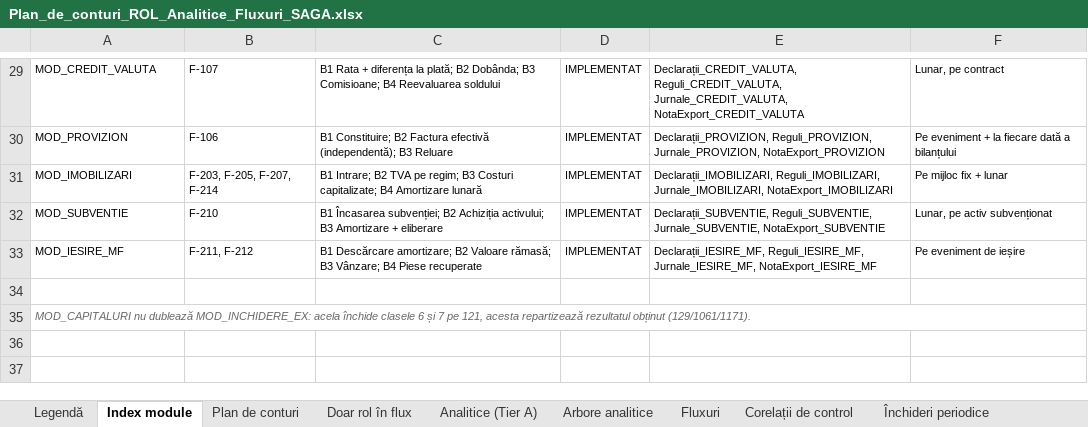
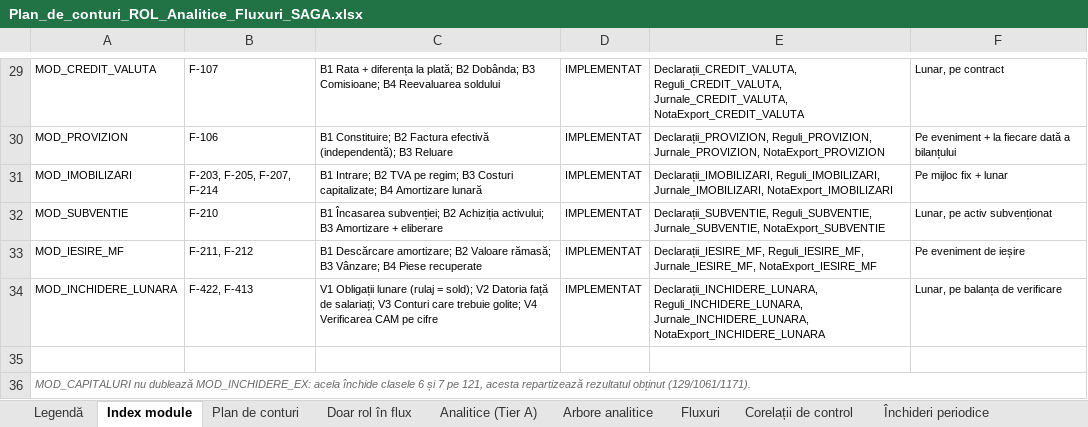
Before and after one commit to lucapaguroidea-ops/9LIFE_CURSCONTA, an Excel workbook: dist/Plan_de_conturi_ROL_Analitice_Fluxuri_SAGA.xlsx, sheet Index module, drawn as a sheet; only a part is shown, gaps mark what is left out; values as stored, in another font and other column widths than the file's, no borders; the diff names each change by its address in the sheet, - before the commit and + after, or states it on an @@ line.

```diff
--- a/dist/Plan_de_conturi_ROL_Analitice_Fluxuri_SAGA.xlsx (sheet Index module)
+++ b/dist/Plan_de_conturi_ROL_Analitice_Fluxuri_SAGA.xlsx (sheet Index module)
+row 34: MOD_INCHIDERE_LUNARA | F-422, F-413 | V1 Obligații lunare (rulaj = sold); V2 Datoria față de salariați; V3 Conturi care trebuie golite; V4 Verificarea CAM pe cifre | IMPLEMENTAT | Declarații_INCHIDERE_LUNARA, Reguli_INCHIDERE_LUNARA, Jurnale_INCHIDERE_LUNARA, NotaExport_INCHIDERE_LUNARA | Lunar, pe balanța de verificare
```
Also changed, not shown: sheet Corelații de control, sheet Matrice acoperire, sheet Fluxuri, dist/Module_Declarative_Fluxuri.xlsx, dist/pachet/1-plan-de-conturi.xlsx, 19 other files.
